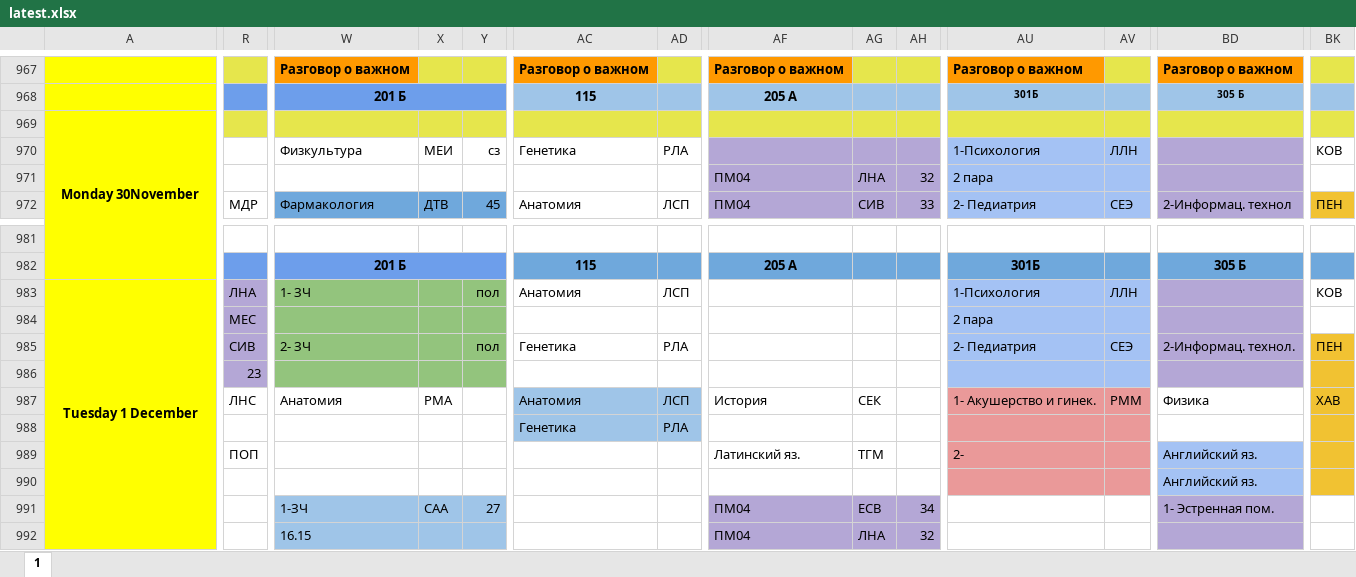
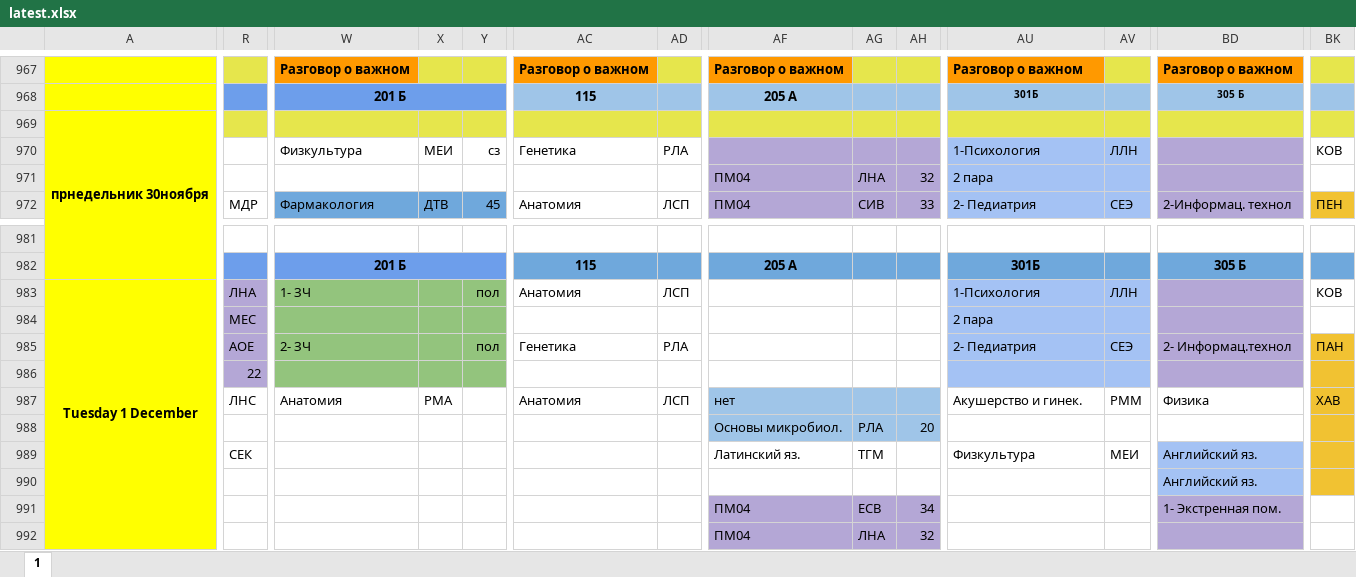
Before and after one commit to koovarem-byte/puls, an Excel workbook: cache/latest.xlsx, sheet 1, drawn as a sheet; only a part is shown, gaps mark what is left out; values as stored, in another font and other column widths than the file's, no borders; charts and pictures not drawn; the diff covers the shown part only; the diff names each change by its address in the sheet, - before the commit and + after, or states it on an @@ line.

```diff
--- a/cache/latest.xlsx (sheet 1)
+++ b/cache/latest.xlsx (sheet 1)
-A969: Monday 30November
+A969: прнедельник 30ноября
-R985: СИВ
+R985: АОЕ
-BD985: 2-Информац. технол.
+BD985: 2- Информац.технол
-BK985: ПЕН
+BK985: ПАН
-R986: 23
+R986: 22
-AC987:AD988 fill: #9FC5E8
+AC987:AD988 fill: none
-AF987: История
+AF987: нет
-AF987:AH988 fill: none
+AF987:AH988 fill: #9FC5E8
-AG987: СЕК
+AG987: (empty)
-AU987: 1- Акушерство и гинек.
+AU987: Акушерство и гинек.
-AU987:AV990 fill: #EA9999
+AU987:AV990 fill: none
-AC988: Генетика
+AC988: (empty)
-AD988: РЛА
+AD988: (empty)
-AF988: (empty)
+AF988: Основы микробиол.
-AG988: (empty)
+AG988: РЛА
-AH988: (empty)
+AH988: 20
-R989: ПОП
+R989: СЕК
-AU989: 2-
+AU989: Физкультура
-AV989: (empty)
+AV989: МЕИ
-W991: 1-ЗЧ
+W991: (empty)
-W991:Y992 fill: #9FC5E8
+W991:Y992 fill: none
-X991: САА
+X991: (empty)
-Y991: 27
+Y991: (empty)
-BD991: 1- Эстренная пом.
+BD991: 1- Экстренная пом.
-W992: 16.15
+W992: (empty)
```
Also changed, not shown: 33 added rows, 18 edited cells, cell formats and merged cells elsewhere in this sheet, 2 other files.
